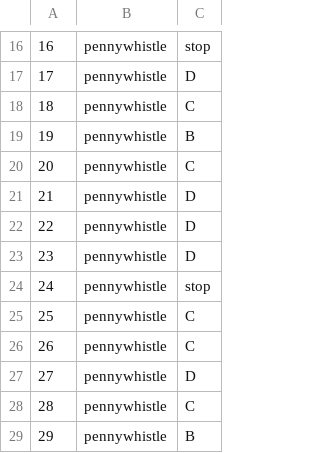
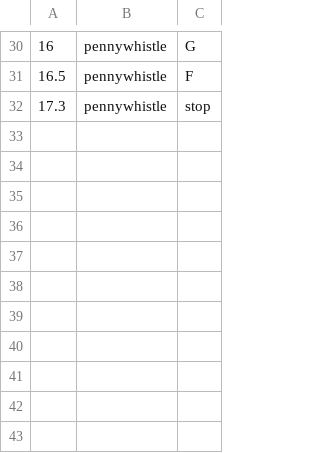
Before and after one commit to AurelianoLZA/Phys232FinalProject, a CSV file: songcsv.csv, drawn as a sheet; only a part is shown, gaps mark what is left out; the diff covers the shown part only.

```diff
--- a/songcsv.csv
+++ b/songcsv.csv
@@ -16,14 +30,3 @@
-16,pennywhistle ,stop
-17,pennywhistle ,D
-18,pennywhistle ,C
-19,pennywhistle ,B
-20,pennywhistle ,C
-21,pennywhistle ,D
-22,pennywhistle ,D
-23,pennywhistle ,D
-24,pennywhistle ,stop
-25,pennywhistle ,C
-26,pennywhistle ,C
-27,pennywhistle ,D
-28,pennywhistle ,C
-29,pennywhistle ,B
+16,pennywhistle ,G
+16.5,pennywhistle ,F
+17.3,pennywhistle ,stop
```
Also changed, not shown: 17 added rows, 3 removed rows and 12 edited cells elsewhere in this file, 3 other files.
